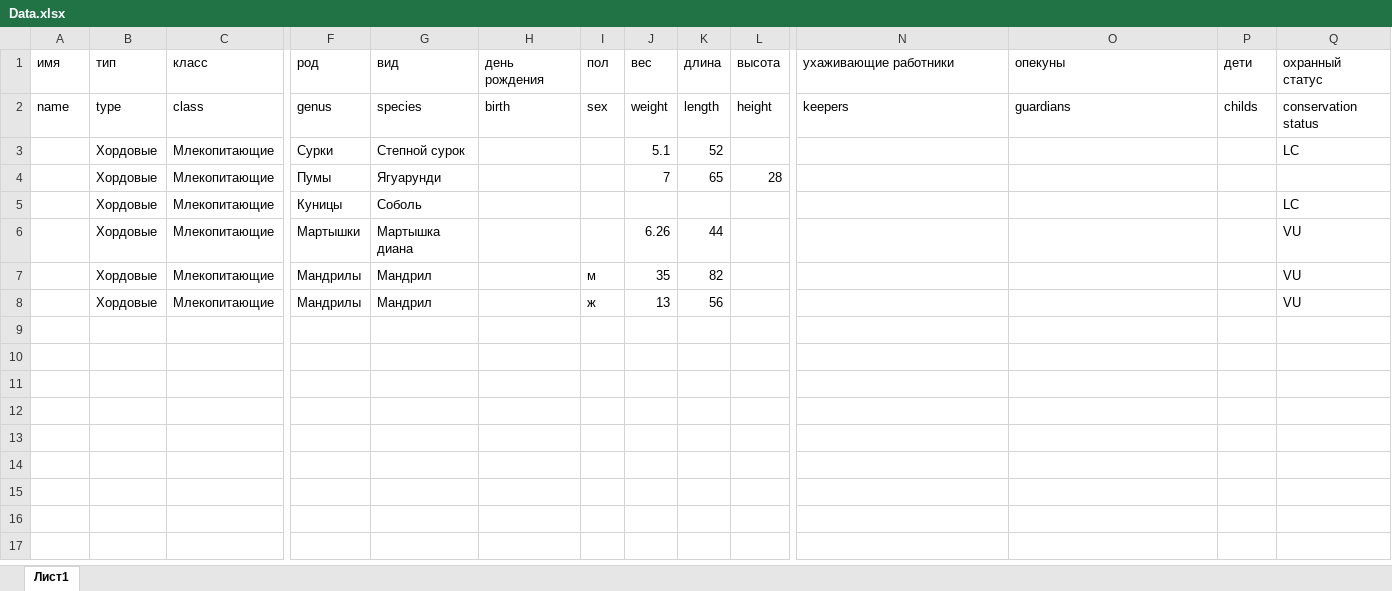
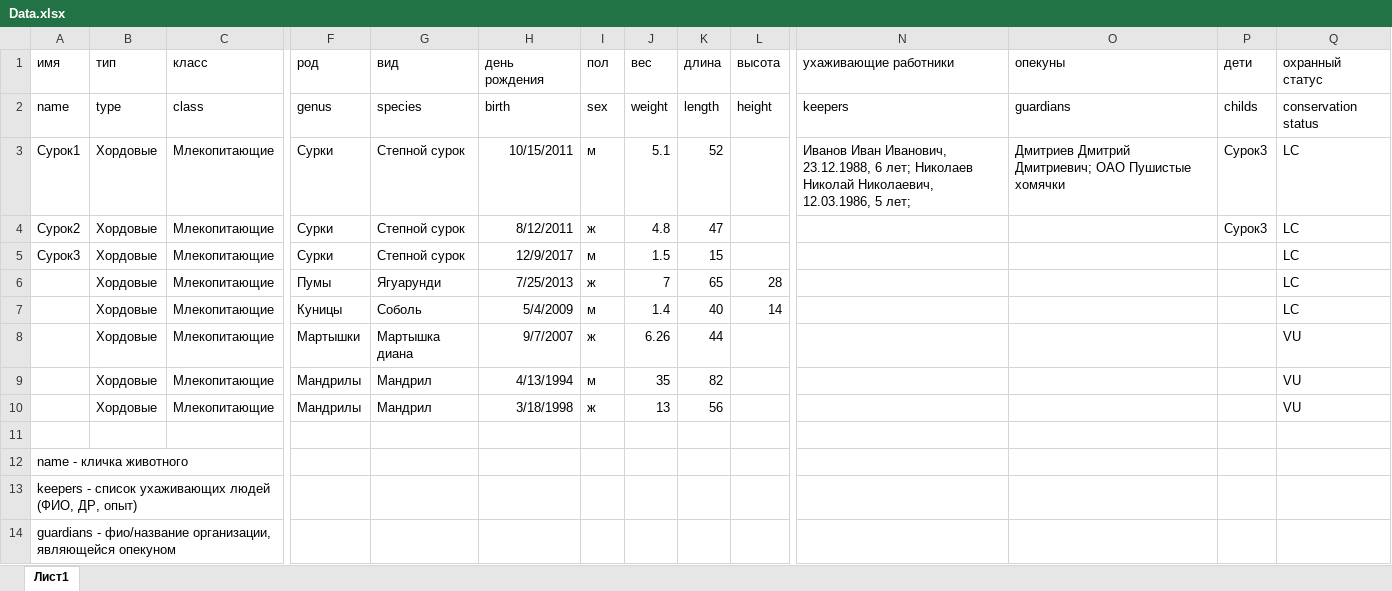
Before and after one commit to RyabovNick/databasecourse_p2, an Excel workbook: Dataset/Data.xlsx, sheet Лист1, drawn as a sheet; only a part is shown, gaps mark what is left out; values as stored, in another font and other column widths than the file's, no borders; addresses are those after the commit; rows hold the shown columns only; the diff names each change by its address in the sheet, - before the commit and + after, or states it on an @@ line.

Commit message:
dataset

```diff
--- a/Dataset/Data.xlsx (sheet Лист1)
+++ b/Dataset/Data.xlsx (sheet Лист1)
-A3 (имя): (empty)
+A3 (имя): Сурок1
-H3 (день рождения): (empty)
+H3 (день рождения): 10/15/2011
-I3 (пол): (empty)
+I3 (пол): м
-N3 (ухаживающие работники): (empty)
+N3 (ухаживающие работники): Иванов Иван Иванович, 23.12.1988, 6 лет; Николаев Николай Николаевич, 12.03.1986, 5 лет;
-O3 (опекуны): (empty)
+O3 (опекуны): Дмитриев Дмитрий Дмитриевич; ОАО Пушистые хомячки
-P3 (дети): (empty)
+P3 (дети): Сурок3
+row 4: Сурок2 | Хордовые | Млекопитающие | Сурки | Степной сурок | 8/12/2011 | ж | 4.8 | 47 |  |  |  | Сурок3 | LC
+row 5: Сурок3 | Хордовые | Млекопитающие | Сурки | Степной сурок | 12/9/2017 | м | 1.5 | 15 |  |  |  |  | LC
-H6 (день рождения): (empty)
+H6 (день рождения): 7/25/2013
-I6 (пол): (empty)
+I6 (пол): ж
-Q6 (охранный статус): (empty)
+Q6 (охранный статус): LC
-H7 (день рождения): (empty)
+H7 (день рождения): 5/4/2009
-I7 (пол): (empty)
+I7 (пол): м
-J7 (вес): (empty)
+J7 (вес): 1.4
-K7 (длина): (empty)
+K7 (длина): 40
-L7 (высота): (empty)
+L7 (высота): 14
-H8 (день рождения): (empty)
+H8 (день рождения): 9/7/2007
-I8 (пол): (empty)
+I8 (пол): ж
-H9 (день рождения): (empty)
+H9 (день рождения): 4/13/1994
-H10 (день рождения): (empty)
+H10 (день рождения): 3/18/1998
+row 11: (empty)
+row 12: name - кличка животного
+row 13: keepers - список ухаживающих людей (ФИО, ДР, опыт)
+row 14: guardians - фио/название организации, являющейся опекуном
```
Also changed, not shown: 1 other file.
